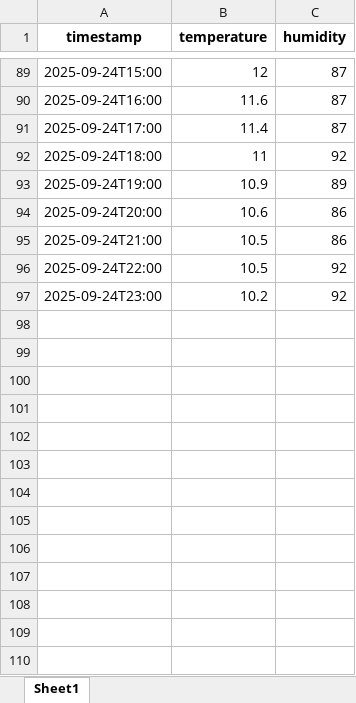
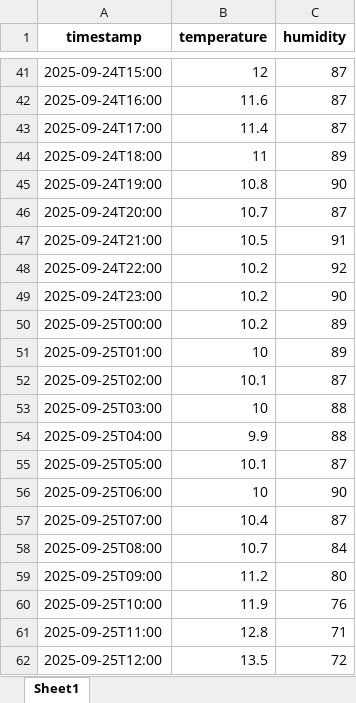
Before and after one commit to vaishnavisapkale11/Weather_Report, an Excel workbook: app/weather_data.xlsx, sheet Sheet1, drawn as a sheet; only a part is shown, gaps mark what is left out; values as stored, in another font and other column widths than the file's, no borders; addresses are those after the commit; the diff covers the shown part only; the diff names each change by its address in the sheet, - before the commit and + after, or states it on an @@ line.

```diff
--- a/app/weather_data.xlsx (sheet Sheet1)
+++ b/app/weather_data.xlsx (sheet Sheet1)
-C44 (humidity): 92
+C44 (humidity): 89
-B45 (temperature): 10.9
+B45 (temperature): 10.8
-C45 (humidity): 89
+C45 (humidity): 90
-B46 (temperature): 10.6
+B46 (temperature): 10.7
-C46 (humidity): 86
+C46 (humidity): 87
-C47 (humidity): 86
+C47 (humidity): 91
-B48 (temperature): 10.5
+B48 (temperature): 10.2
-C49 (humidity): 92
+C49 (humidity): 90
+row 50: 2025-09-25T00:00 | 10.2 | 89
+row 51: 2025-09-25T01:00 | 10 | 89
+row 52: 2025-09-25T02:00 | 10.1 | 87
+row 53: 2025-09-25T03:00 | 10 | 88
+row 54: 2025-09-25T04:00 | 9.9 | 88
+row 55: 2025-09-25T05:00 | 10.1 | 87
+row 56: 2025-09-25T06:00 | 10 | 90
+row 57: 2025-09-25T07:00 | 10.4 | 87
+row 58: 2025-09-25T08:00 | 10.7 | 84
+row 59: 2025-09-25T09:00 | 11.2 | 80
+row 60: 2025-09-25T10:00 | 11.9 | 76
+row 61: 2025-09-25T11:00 | 12.8 | 71
+row 62: 2025-09-25T12:00 | 13.5 | 72
```
Also changed, not shown: 11 added rows and 48 removed rows elsewhere in this sheet, 3 other files.
